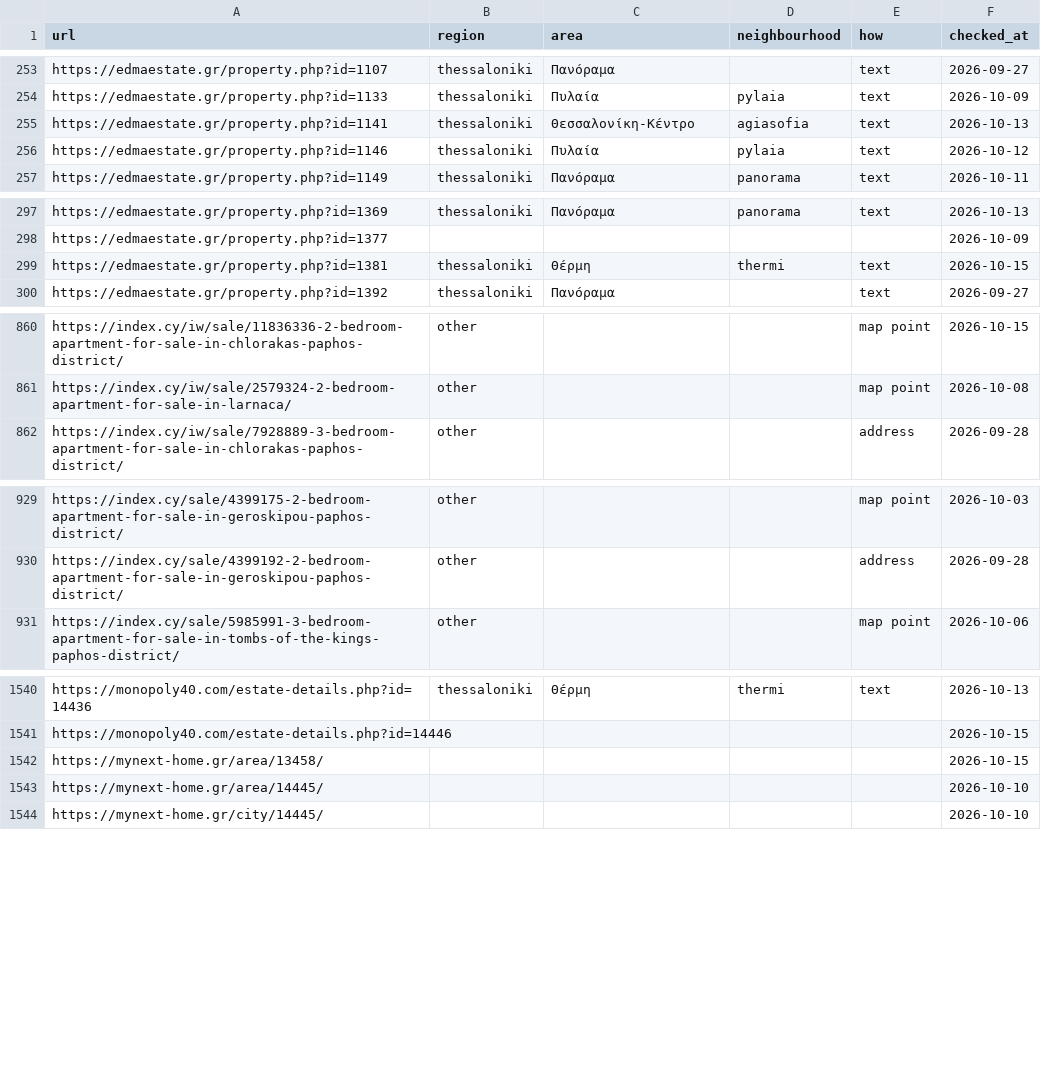
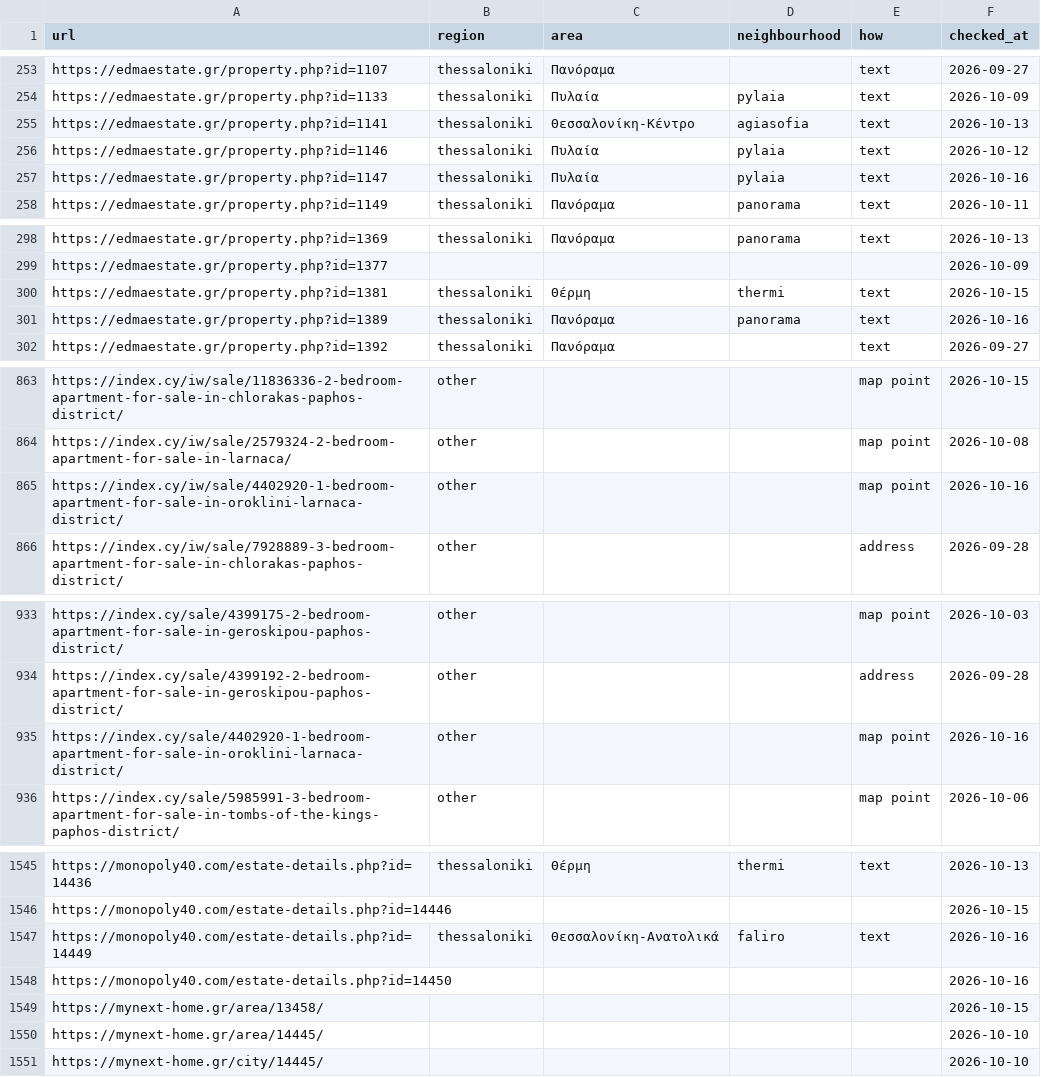
Before and after one commit to jenyshir-eng/Greece-real-estate, a CSV file: data/listings/district_hints.csv, drawn as a sheet; only a part is shown, gaps mark what is left out; the diff covers the shown part only; the diff names each change by its address in the sheet, - before the commit and + after, or states it on an @@ line.

```diff
--- a/data/listings/district_hints.csv
+++ b/data/listings/district_hints.csv
+row 257: https://edmaestate.gr/property.php?id=1147 | thessaloniki | Πυλαία | pylaia | text | 2026-10-16
+row 301: https://edmaestate.gr/property.php?id=1389 | thessaloniki | Πανόραμα | panorama | text | 2026-10-16
+row 865: https://index.cy/iw/sale/4402920-1-bedroom-apartment-for-sale-in-oroklini-larnaca-district/ | other |  |  | map point | 2026-10-16
+row 935: https://index.cy/sale/4402920-1-bedroom-apartment-for-sale-in-oroklini-larnaca-district/ | other |  |  | map point | 2026-10-16
+row 1547: https://monopoly40.com/estate-details.php?id=14449 | thessaloniki | Θεσσαλονίκη-Ανατολικά | faliro | text | 2026-10-16
+row 1548: https://monopoly40.com/estate-details.php?id=14450 |  |  |  |  | 2026-10-16
```
Also changed, not shown: 6 added rows elsewhere in this file, data/listings/collect_report.csv, data/listings/listings_telegram.csv, 12 other files.
